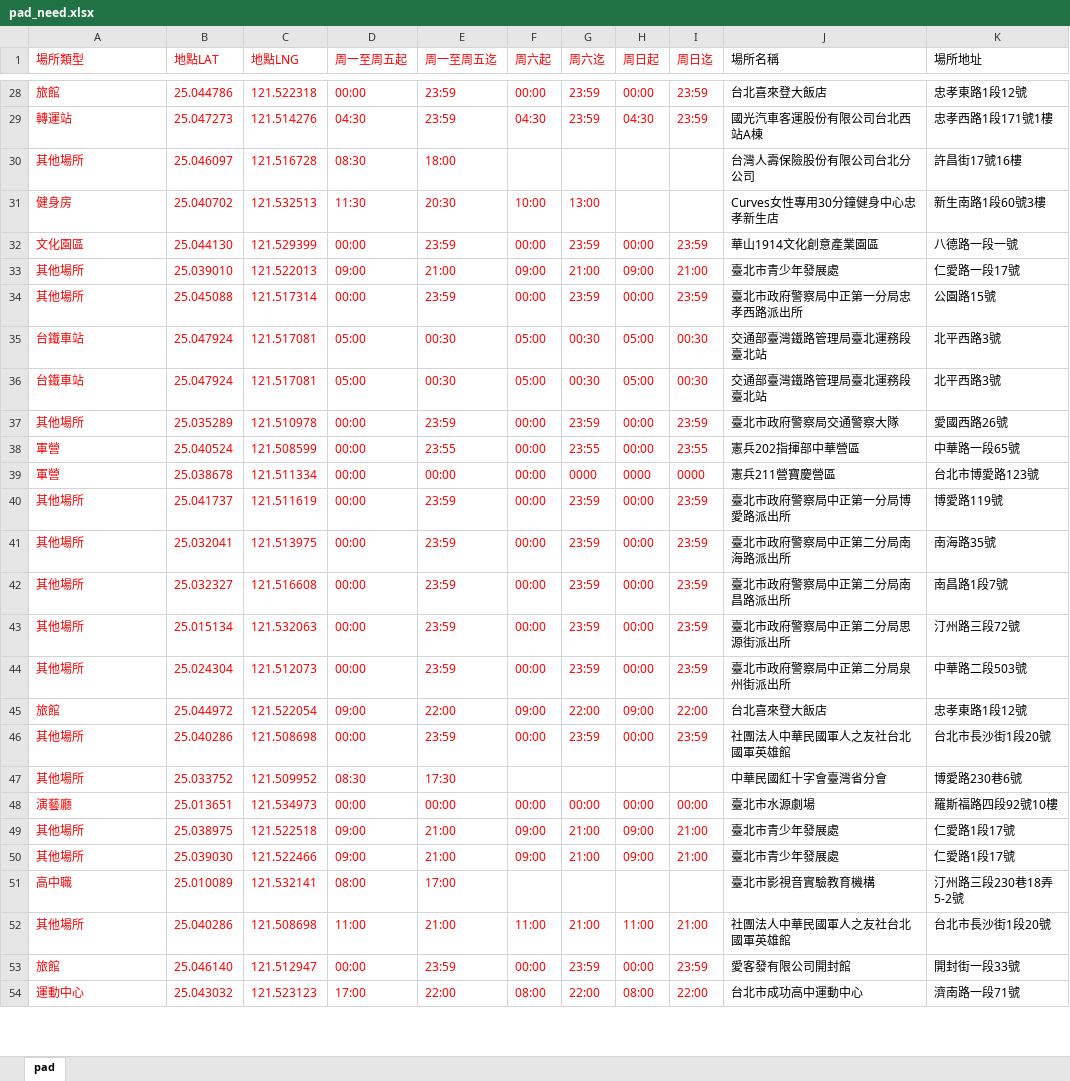
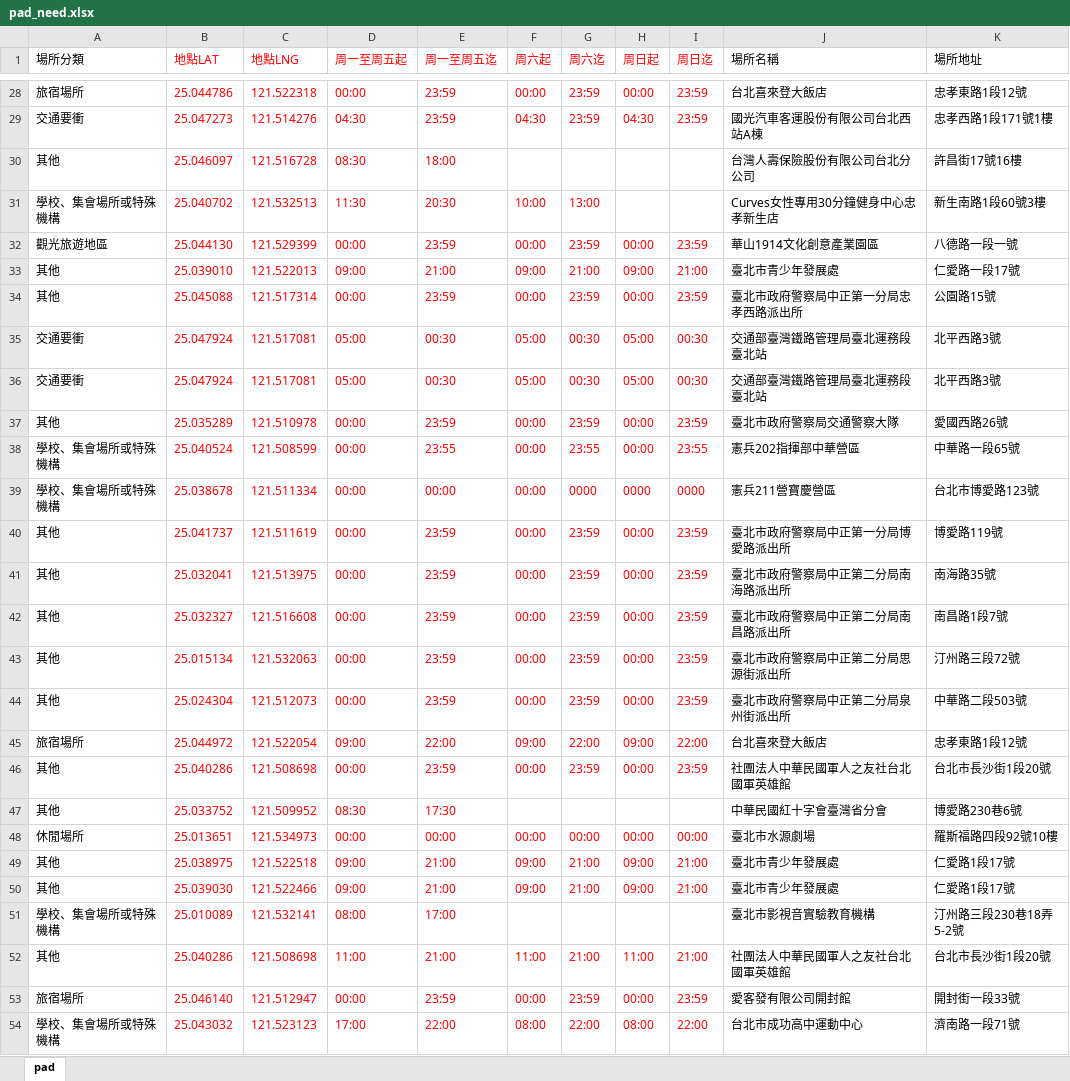
Before and after one commit to PeterTing/AED_analysis, an Excel workbook: data/pad_need.xlsx, sheet pad, drawn as a sheet; only a part is shown, gaps mark what is left out; values as stored, in another font and other column widths than the file's, no borders; the diff covers the shown part only; the diff names each change by its address in the sheet, - before the commit and + after, or states it on an @@ line.

```diff
--- a/data/pad_need.xlsx (sheet pad)
+++ b/data/pad_need.xlsx (sheet pad)
-A1: 場所類型
+A1: 場所分類
-A1:A54 text colour: #FF0000
+A1:A54 text colour: black
-A28 (場所分類): 旅館
+A28 (場所分類): 旅宿場所
-A29 (場所分類): 轉運站
+A29 (場所分類): 交通要衝
-A30 (場所分類): 其他場所
+A30 (場所分類): 其他
-A31 (場所分類): 健身房
+A31 (場所分類): 學校、集會場所或特殊機構
-A32 (場所分類): 文化園區
+A32 (場所分類): 觀光旅遊地區
-A33:A34 (場所分類): 其他場所
+A33:A34 (場所分類): 其他
-A35:A36 (場所分類): 台鐵車站
+A35:A36 (場所分類): 交通要衝
-A37 (場所分類): 其他場所
+A37 (場所分類): 其他
-A38:A39 (場所分類): 軍營
+A38:A39 (場所分類): 學校、集會場所或特殊機構
-A40:A44 (場所分類): 其他場所
+A40:A44 (場所分類): 其他
-A45 (場所分類): 旅館
+A45 (場所分類): 旅宿場所
-A46:A47 (場所分類): 其他場所
+A46:A47 (場所分類): 其他
-A48 (場所分類): 演藝廳
+A48 (場所分類): 休閒場所
-A49:A50 (場所分類): 其他場所
+A49:A50 (場所分類): 其他
-A51 (場所分類): 高中職
+A51 (場所分類): 學校、集會場所或特殊機構
-A52 (場所分類): 其他場所
+A52 (場所分類): 其他
-A53 (場所分類): 旅館
+A53 (場所分類): 旅宿場所
-A54 (場所分類): 運動中心
+A54 (場所分類): 學校、集會場所或特殊機構
```
Also changed, not shown: 178 edited cells and cell formats elsewhere in this sheet, 1 other file.
